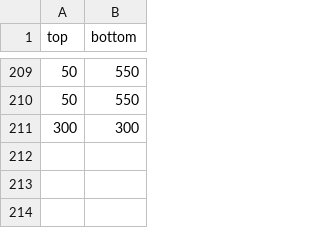
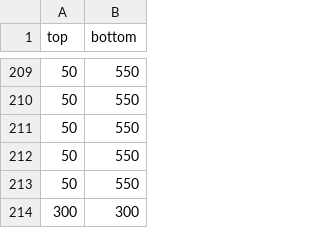
Before and after one commit to January-cats/star, a CSV file: ftest.csv, drawn as a sheet; only a part is shown, gaps mark what is left out; the diff names each change by its address in the sheet, - before the commit and + after, or states it on an @@ line.

```diff
--- a/ftest.csv
+++ b/ftest.csv
+row 211: 50 | 550
+row 212: 50 | 550
+row 213: 50 | 550
```
Also changed, not shown: 3 other files.
